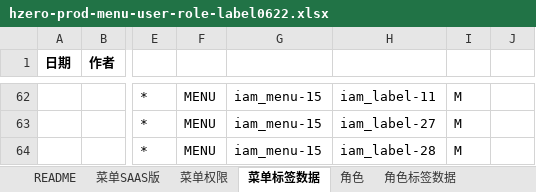
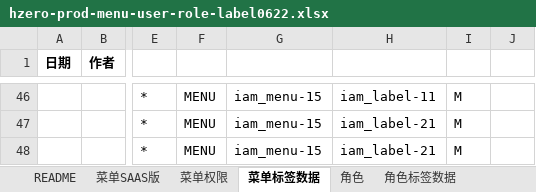
Before and after one commit to open-hand/prod-repo-service, an Excel workbook: src/main/resources/script/db/init-data/hrds_prod_repo/hzero_platform/hzero-prod-menu-user-role-label0622.xlsx, sheet 菜单标签数据, drawn as a sheet; only a part is shown, gaps mark what is left out; values as stored, in another font and other column widths than the file's, no borders; addresses are those after the commit; the diff covers the shown part only; the diff names each change by its address in the sheet, - before the commit and + after, or states it on an @@ line.

```diff
--- a/src/main/resources/script/db/init-data/hrds_prod_repo/hzero_platform/hzero-prod-menu-user-role-label0622.xlsx (sheet 菜单标签数据)
+++ b/src/main/resources/script/db/init-data/hrds_prod_repo/hzero_platform/hzero-prod-menu-user-role-label0622.xlsx (sheet 菜单标签数据)
-H47: iam_label-27
+H47: iam_label-21
-H48: iam_label-28
+H48: iam_label-21
```
Also changed, not shown: 16 removed rows, 27 edited cells and cell formats elsewhere in this sheet, formulas that keep their value.
